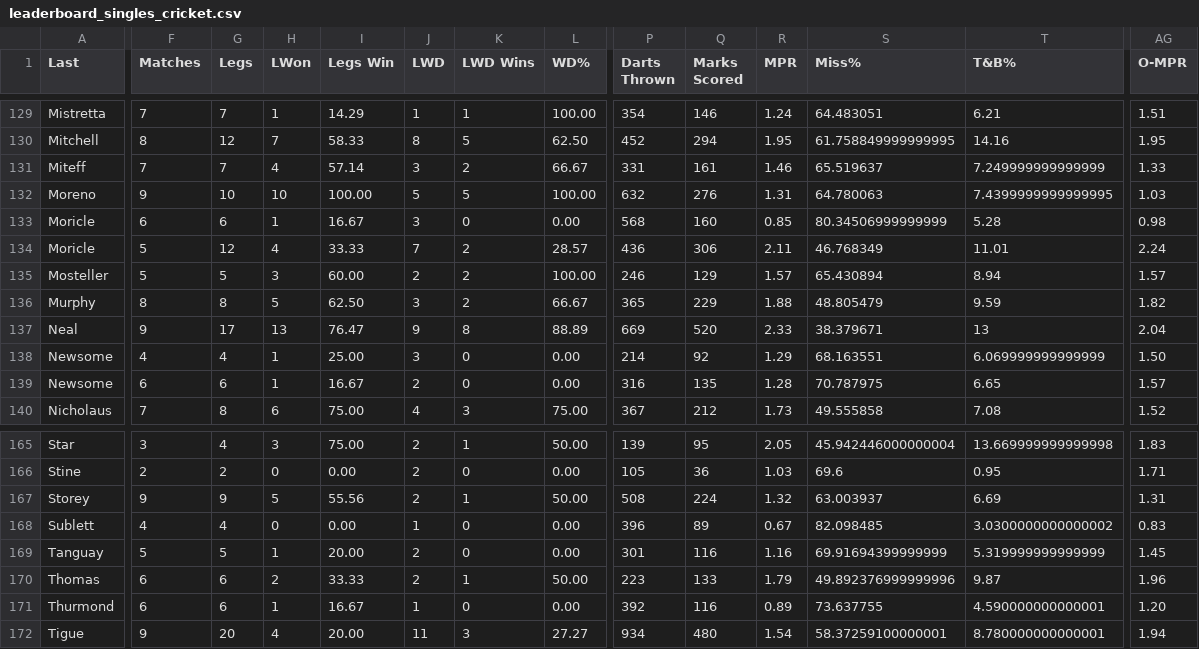
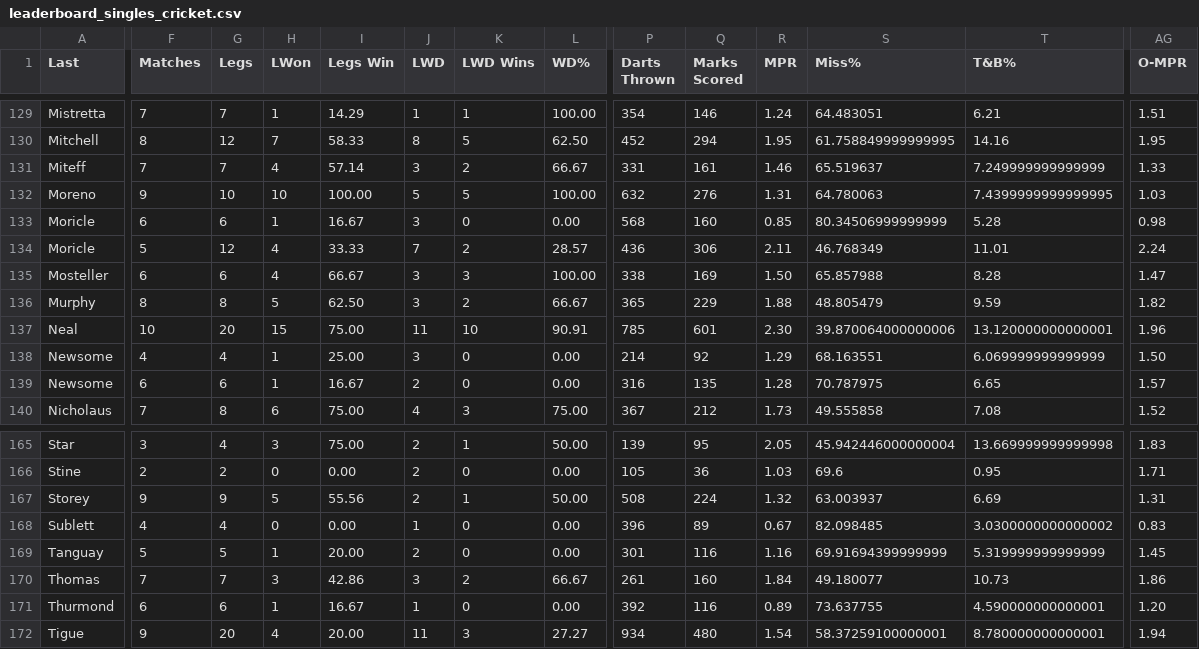
Before and after one commit to addadarts/league-data, a CSV file: dartconnect/adda/64/leaderboard_singles_cricket.csv, drawn as a sheet; only a part is shown, gaps mark what is left out; the diff covers the shown part only; the diff names each change by its address in the sheet, - before the commit and + after, or states it on an @@ line.

```diff
--- a/dartconnect/adda/64/leaderboard_singles_cricket.csv
+++ b/dartconnect/adda/64/leaderboard_singles_cricket.csv
-F135 (Matches): 5
+F135 (Matches): 6
-G135 (Legs): 5
+G135 (Legs): 6
-H135 (LWon): 3
+H135 (LWon): 4
-I135 (Legs Win): 60.00
+I135 (Legs Win): 66.67
-J135 (LWD): 2
+J135 (LWD): 3
-K135 (LWD Wins): 2
+K135 (LWD Wins): 3
-P135 (Darts Thrown): 246
+P135 (Darts Thrown): 338
-Q135 (Marks Scored): 129
+Q135 (Marks Scored): 169
-R135 (MPR): 1.57
+R135 (MPR): 1.50
-S135 (Miss%): 65.430894
+S135 (Miss%): 65.857988
-T135 (T&B%): 8.94
+T135 (T&B%): 8.28
-AG135 (O-MPR): 1.57
+AG135 (O-MPR): 1.47
-F137 (Matches): 9
+F137 (Matches): 10
-G137 (Legs): 17
+G137 (Legs): 20
-H137 (LWon): 13
+H137 (LWon): 15
-I137 (Legs Win): 76.47
+I137 (Legs Win): 75.00
-J137 (LWD): 9
+J137 (LWD): 11
-K137 (LWD Wins): 8
+K137 (LWD Wins): 10
-L137 (WD%): 88.89
+L137 (WD%): 90.91
-P137 (Darts Thrown): 669
+P137 (Darts Thrown): 785
-Q137 (Marks Scored): 520
+Q137 (Marks Scored): 601
-R137 (MPR): 2.33
+R137 (MPR): 2.30
-S137 (Miss%): 38.379671
+S137 (Miss%): 39.870064000000006
-T137 (T&B%): 13
+T137 (T&B%): 13.120000000000001
-AG137 (O-MPR): 2.04
+AG137 (O-MPR): 1.96
-F170 (Matches): 6
+F170 (Matches): 7
-G170 (Legs): 6
+G170 (Legs): 7
-H170 (LWon): 2
+H170 (LWon): 3
-I170 (Legs Win): 33.33
+I170 (Legs Win): 42.86
-J170 (LWD): 2
+J170 (LWD): 3
-K170 (LWD Wins): 1
+K170 (LWD Wins): 2
-L170 (WD%): 50.00
+L170 (WD%): 66.67
-P170 (Darts Thrown): 223
+P170 (Darts Thrown): 261
-Q170 (Marks Scored): 133
+Q170 (Marks Scored): 160
-R170 (MPR): 1.79
+R170 (MPR): 1.84
-S170 (Miss%): 49.892376999999996
+S170 (Miss%): 49.180077
-T170 (T&B%): 9.87
+T170 (T&B%): 10.73
-AG170 (O-MPR): 1.96
+AG170 (O-MPR): 1.86
```
Also changed, not shown: 67 edited cells elsewhere in this file, dartconnect/adda/64/leaderboard_all_01.csv, dartconnect/adda/64/leaderboard_all_cricket.csv, 3 other files.
